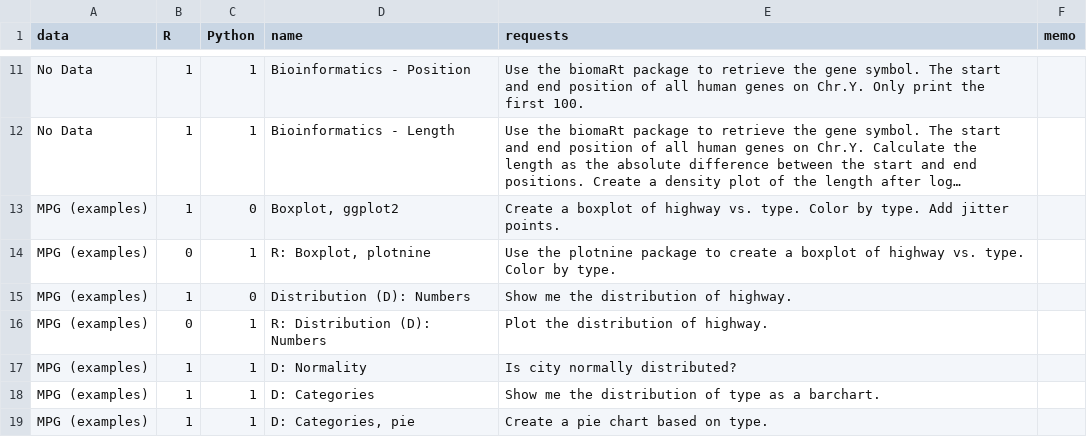
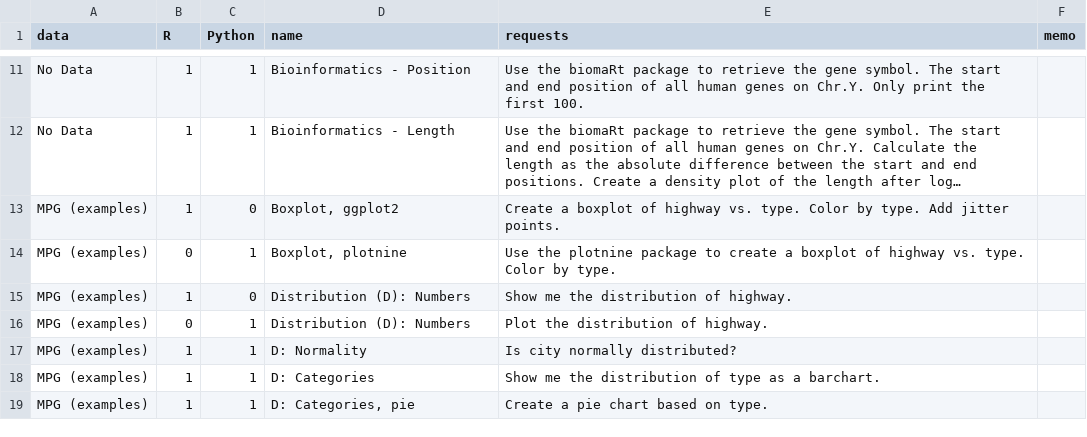
Before and after one commit to gexijin/RTutor, a CSV file: inst/app/www/demo_questions.csv, drawn as a sheet; only a part is shown, gaps mark what is left out; long unchanged cells end in …; the diff names each change by its address in the sheet, - before the commit and + after, or states it on an @@ line.

Commit message:
pt. 3

```diff
--- a/inst/app/www/demo_questions.csv
+++ b/inst/app/www/demo_questions.csv
-D14 (name): R: Boxplot, plotnine
+D14 (name): Boxplot, plotnine
-D16 (name): R: Distribution (D): Numbers
+D16 (name): Distribution (D): Numbers
```
